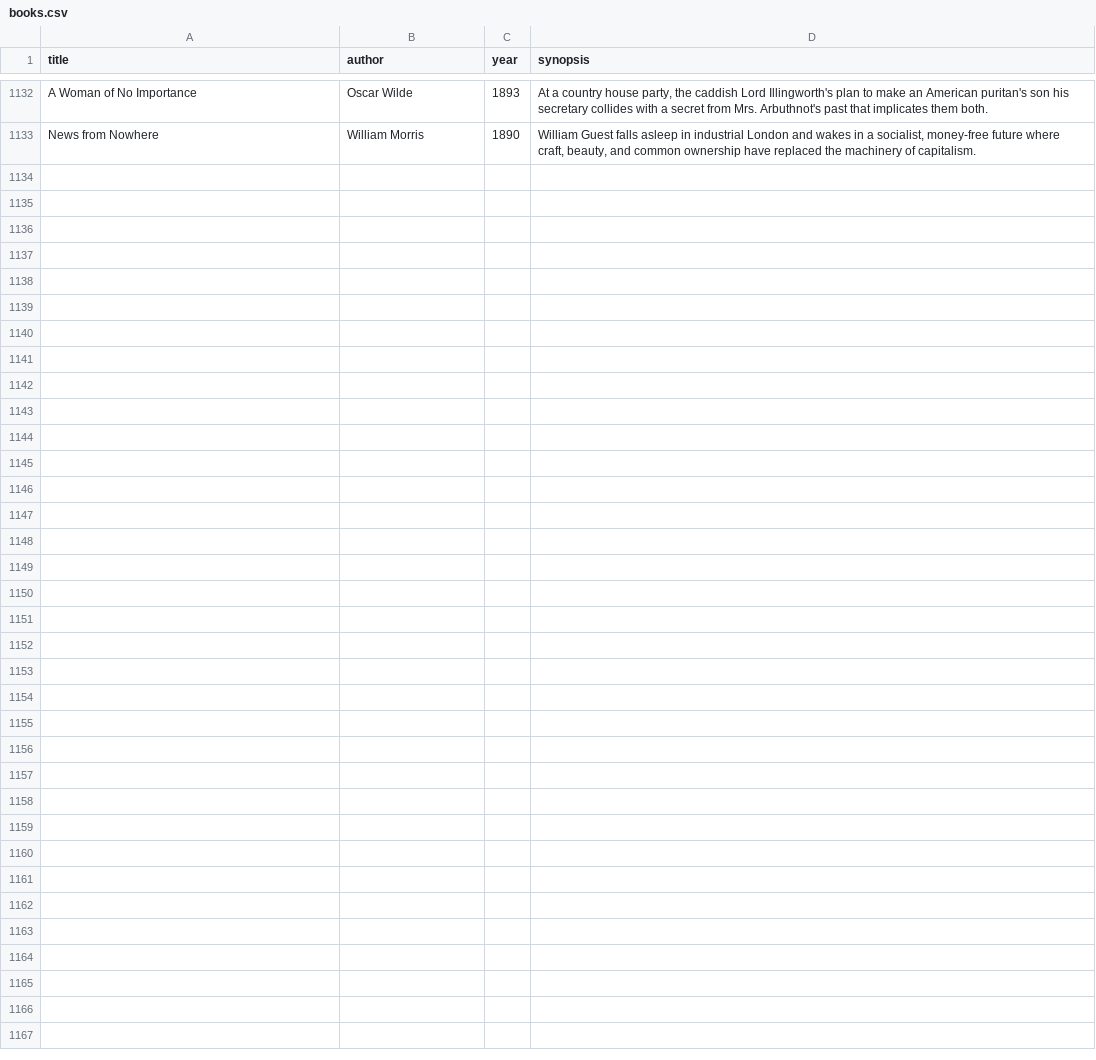
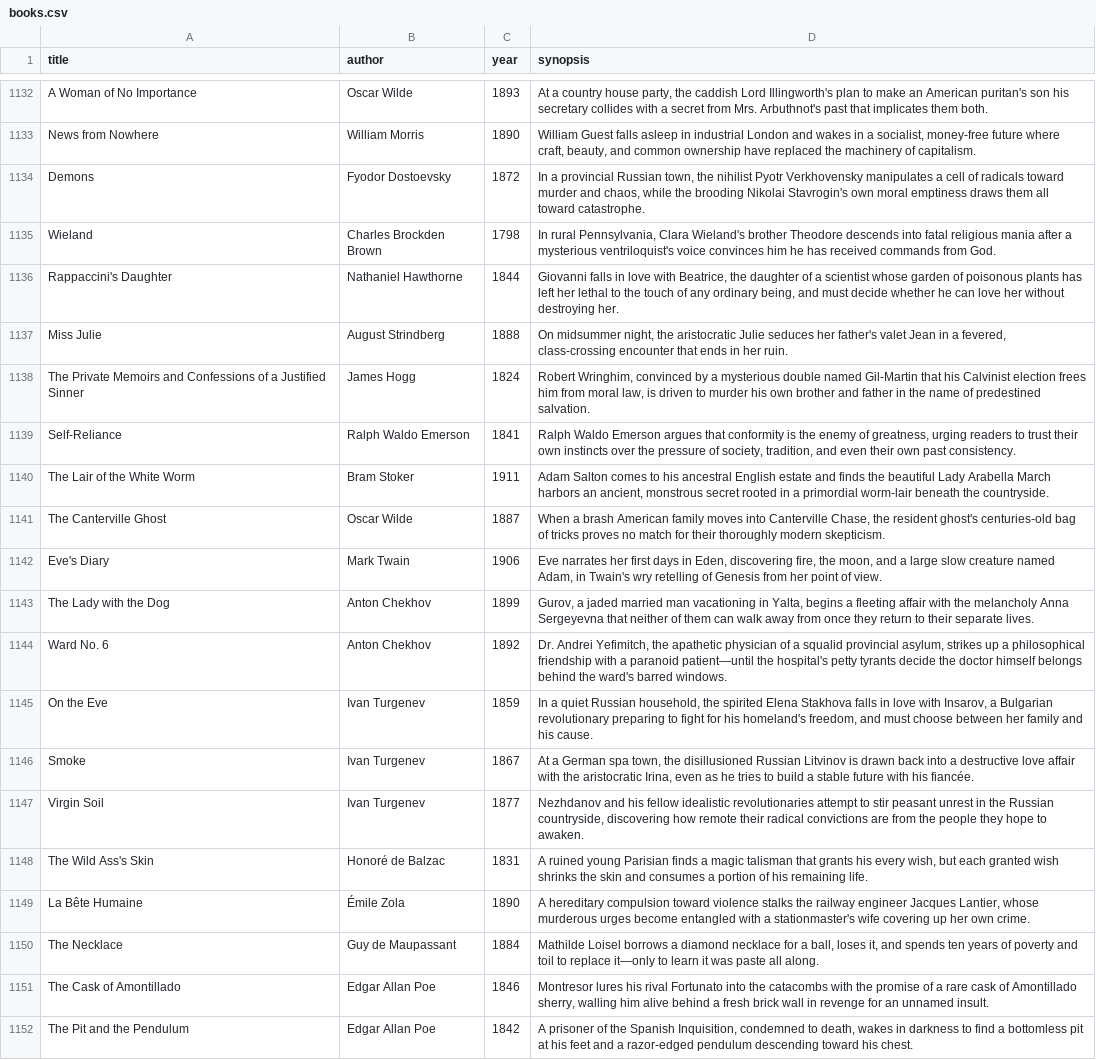
Before and after one commit to SaturdaysinthePark/book-browser, a CSV file: data/books.csv, drawn as a sheet; only a part is shown, gaps mark what is left out.

```diff
--- a/data/books.csv
+++ b/data/books.csv
@@ -1133 +1133,20 @@ A Woman of No Importance,Oscar Wilde,1893,"At a country house party, the caddish
 News from Nowhere,William Morris,1890,"William Guest falls asleep in industrial London and wakes in a socialist, money-free future where craft, beauty, and common ownership have replaced the machinery of capitalism."
+Demons,Fyodor Dostoevsky,1872,"In a provincial Russian town, the nihilist Pyotr Verkhovensky manipulates a cell of radicals toward murder and chaos, while the brooding Nikolai Stavrogin's own moral emptiness draws them all toward catastrophe."
+Wieland,Charles Brockden Brown,1798,"In rural Pennsylvania, Clara Wieland's brother Theodore descends into fatal religious mania after a mysterious ventriloquist's voice convinces him he has received commands from God."
+Rappaccini's Daughter,Nathaniel Hawthorne,1844,"Giovanni falls in love with Beatrice, the daughter of a scientist whose garden of poisonous plants has left her lethal to the touch of any ordinary being, and must decide whether he can love her without destroying her."
+Miss Julie,August Strindberg,1888,"On midsummer night, the aristocratic Julie seduces her father's valet Jean in a fevered, class-crossing encounter that ends in her ruin."
+The Private Memoirs and Confessions of a Justified Sinner,James Hogg,1824,"Robert Wringhim, convinced by a mysterious double named Gil-Martin that his Calvinist election frees him from moral law, is driven to murder his own brother and father in the name of predestined salvation."
+Self-Reliance,Ralph Waldo Emerson,1841,"Ralph Waldo Emerson argues that conformity is the enemy of greatness, urging readers to trust their own instincts over the pressure of society, tradition, and even their own past consistency."
+The Lair of the White Worm,Bram Stoker,1911,"Adam Salton comes to his ancestral English estate and finds the beautiful Lady Arabella March harbors an ancient, monstrous secret rooted in a primordial worm-lair beneath the countryside."
+The Canterville Ghost,Oscar Wilde,1887,"When a brash American family moves into Canterville Chase, the resident ghost's centuries-old bag of tricks proves no match for their thoroughly modern skepticism."
+Eve's Diary,Mark Twain,1906,"Eve narrates her first days in Eden, discovering fire, the moon, and a large slow creature named Adam, in Twain's wry retelling of Genesis from her point of view."
+The Lady with the Dog,Anton Chekhov,1899,"Gurov, a jaded married man vacationing in Yalta, begins a fleeting affair with the melancholy Anna Sergeyevna that neither of them can walk away from once they return to their separate lives."
+Ward No. 6,Anton Chekhov,1892,"Dr. Andrei Yefimitch, the apathetic physician of a squalid provincial asylum, strikes up a philosophical friendship with a paranoid patient—until the hospital's petty tyrants decide the doctor himself belongs behind the ward's barred windows."
+On the Eve,Ivan Turgenev,1859,"In a quiet Russian household, the spirited Elena Stakhova falls in love with Insarov, a Bulgarian revolutionary preparing to fight for his homeland's freedom, and must choose between her family and his cause."
+Smoke,Ivan Turgenev,1867,"At a German spa town, the disillusioned Russian Litvinov is drawn back into a destructive love affair with the aristocratic Irina, even as he tries to build a stable future with his fiancée."
+Virgin Soil,Ivan Turgenev,1877,"Nezhdanov and his fellow idealistic revolutionaries attempt to stir peasant unrest in the Russian countryside, discovering how remote their radical convictions are from the people they hope to awaken."
+The Wild Ass's Skin,Honoré de Balzac,1831,"A ruined young Parisian finds a magic talisman that grants his every wish, but each granted wish shrinks the skin and consumes a portion of his remaining life."
+La Bête Humaine,Émile Zola,1890,"A hereditary compulsion toward violence stalks the railway engineer Jacques Lantier, whose murderous urges become entangled with a stationmaster's wife covering up her own crime."
+The Necklace,Guy de Maupassant,1884,"Mathilde Loisel borrows a diamond necklace for a ball, loses it, and spends ten years of poverty and toil to replace it—only to learn it was paste all along."
+The Cask of Amontillado,Edgar Allan Poe,1846,"Montresor lures his rival Fortunato into the catacombs with the promise of a rare cask of Amontillado sherry, walling him alive behind a fresh brick wall in revenge for an unnamed insult."
+The Pit and the Pendulum,Edgar Allan Poe,1842,"A prisoner of the Spanish Inquisition, condemned to death, wakes in darkness to find a bottomless pit at his feet and a razor-edged pendulum descending toward his chest."
```
Also changed, not shown: data/mentions.csv, 3 other files.
